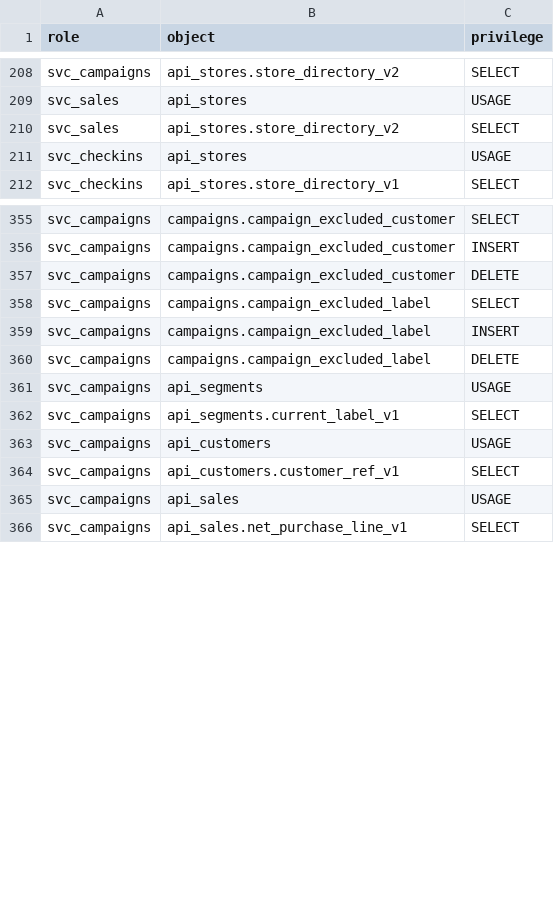
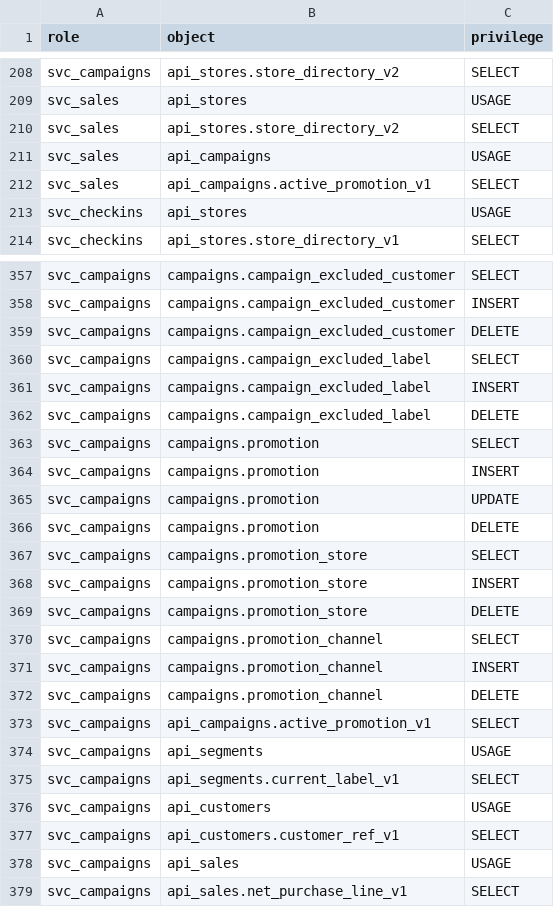
Before and after one commit to Equipo-03-Proyecto10/retail-segmentation, a CSV file: contracts/db/grants.csv, drawn as a sheet; only a part is shown, gaps mark what is left out.

```diff
--- a/contracts/db/grants.csv
+++ b/contracts/db/grants.csv
@@ -210,2 +210,4 @@ svc_sales,api_stores,USAGE
 svc_sales,api_stores.store_directory_v2,SELECT
+svc_sales,api_campaigns,USAGE
+svc_sales,api_campaigns.active_promotion_v1,SELECT
 svc_checkins,api_stores,USAGE
@@ -360,2 +362,13 @@ svc_campaigns,campaigns.campaign_excluded_label,INSERT
 svc_campaigns,campaigns.campaign_excluded_label,DELETE
+svc_campaigns,campaigns.promotion,SELECT
+svc_campaigns,campaigns.promotion,INSERT
+svc_campaigns,campaigns.promotion,UPDATE
+svc_campaigns,campaigns.promotion,DELETE
+svc_campaigns,campaigns.promotion_store,SELECT
+svc_campaigns,campaigns.promotion_store,INSERT
+svc_campaigns,campaigns.promotion_store,DELETE
+svc_campaigns,campaigns.promotion_channel,SELECT
+svc_campaigns,campaigns.promotion_channel,INSERT
+svc_campaigns,campaigns.promotion_channel,DELETE
+svc_campaigns,api_campaigns.active_promotion_v1,SELECT
 svc_campaigns,api_segments,USAGE
```
Also changed, not shown: 4 other files.
